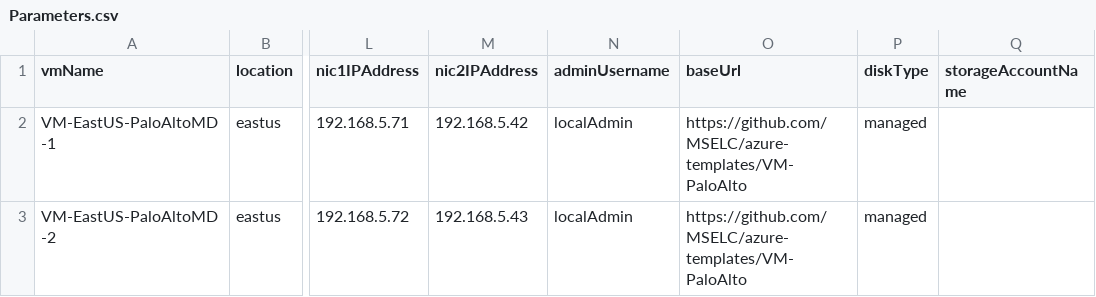
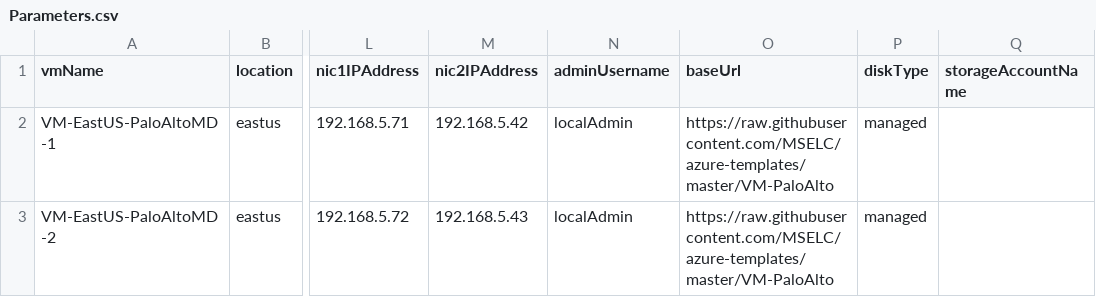
Before and after one commit to MSELC/azure-templates, a CSV file: VM-PaloAlto/Parameters.csv, drawn as a sheet; only a part is shown, gaps mark what is left out; the diff names each change by its address in the sheet, - before the commit and + after, or states it on an @@ line.

Commit message:
Updated GitHub template URLs to correct path

```diff
--- a/VM-PaloAlto/Parameters.csv
+++ b/VM-PaloAlto/Parameters.csv
-O2:O3 (baseUrl): https://github.com/MSELC/azure-templates/VM-PaloAlto
+O2:O3 (baseUrl): https://raw.githubusercontent.com/MSELC/azure-templates/master/VM-PaloAlto
```
Also changed, not shown: 1 other file.
